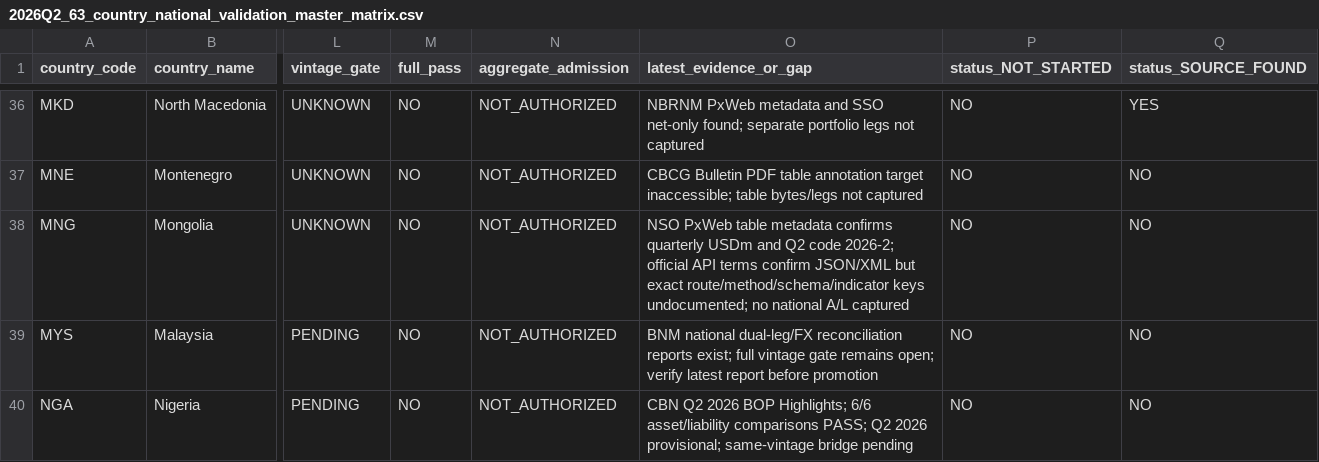
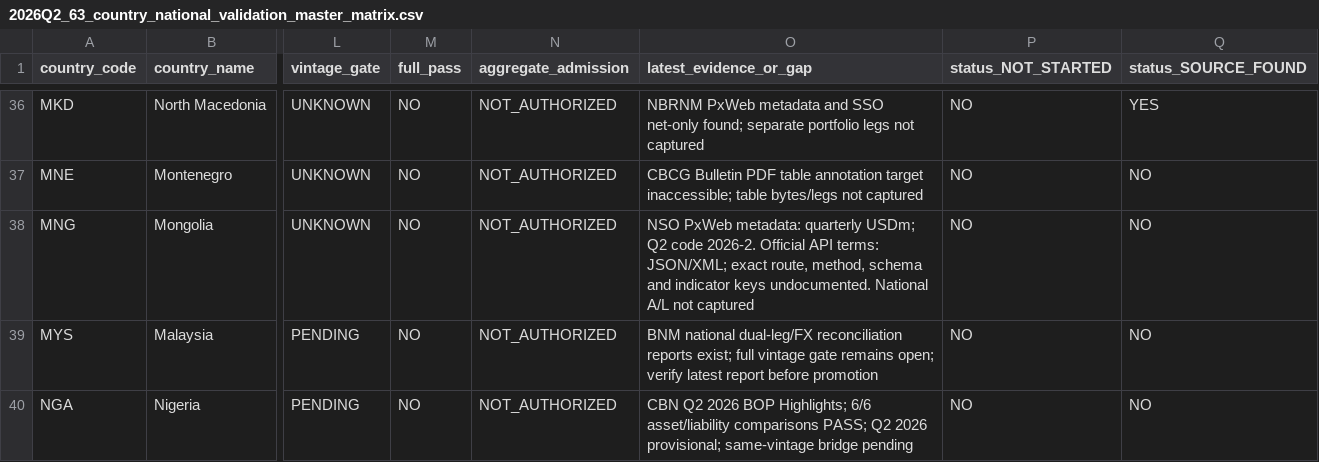
Before and after one commit to duttapalkpa-netizen/PRECISION-WIRES-NSE200-COLLECTOR, a CSV file: docs/evidence/gcr/2026Q2_63_country_national_validation_master_matrix.csv, drawn as a sheet; only a part is shown, gaps mark what is left out; the diff names each change by its address in the sheet, - before the commit and + after, or states it on an @@ line.

Commit message:
fix: preserve CSV field integrity in MNG evidence note

```diff
--- a/docs/evidence/gcr/2026Q2_63_country_national_validation_master_matrix.csv
+++ b/docs/evidence/gcr/2026Q2_63_country_national_validation_master_matrix.csv
-O38 (latest_evidence_or_gap): NSO PxWeb table metadata confirms quarterly USDm and Q2 code 2026-2; official API terms confirm JSON/XML but exact route/method/schema/indicator keys undocumented; no national A/L captured
+O38 (latest_evidence_or_gap): NSO PxWeb metadata: quarterly USDm; Q2 code 2026-2. Official API terms: JSON/XML; exact route, method, schema and indicator keys undocumented. National A/L not captured
```
